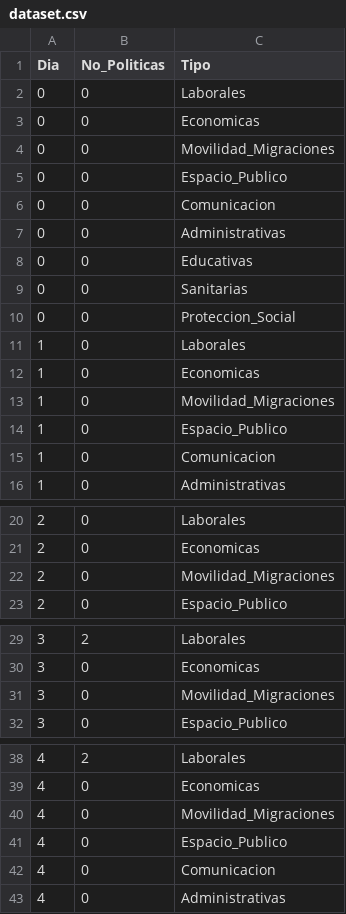
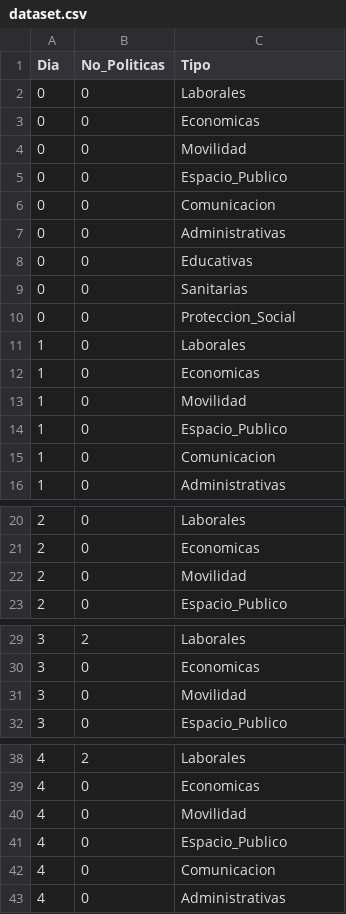
Before and after one commit to marialasa/policy_tracker, a CSV file: dataset/dataset.csv, drawn as a sheet; only a part is shown, gaps mark what is left out; the diff covers the shown part only.

```diff
--- a/dataset/dataset.csv
+++ b/dataset/dataset.csv
@@ -3,3 +3,3 @@
 0;0;Economicas
-0;0;Movilidad_Migraciones
+0;0;Movilidad
 0;0;Espacio_Publico
@@ -12,3 +12,3 @@
 1;0;Economicas
-1;0;Movilidad_Migraciones
+1;0;Movilidad
 1;0;Espacio_Publico
@@ -21,3 +21,3 @@
 2;0;Economicas
-2;0;Movilidad_Migraciones
+2;0;Movilidad
 2;0;Espacio_Publico
@@ -30,3 +30,3 @@
 3;0;Economicas
-3;0;Movilidad_Migraciones
+3;0;Movilidad
 3;0;Espacio_Publico
@@ -39,3 +39,3 @@
 4;0;Economicas
-4;0;Movilidad_Migraciones
+4;0;Movilidad
 4;0;Espacio_Publico
```
Also changed, not shown: 36 added rows and 46 edited cells elsewhere in this file.
